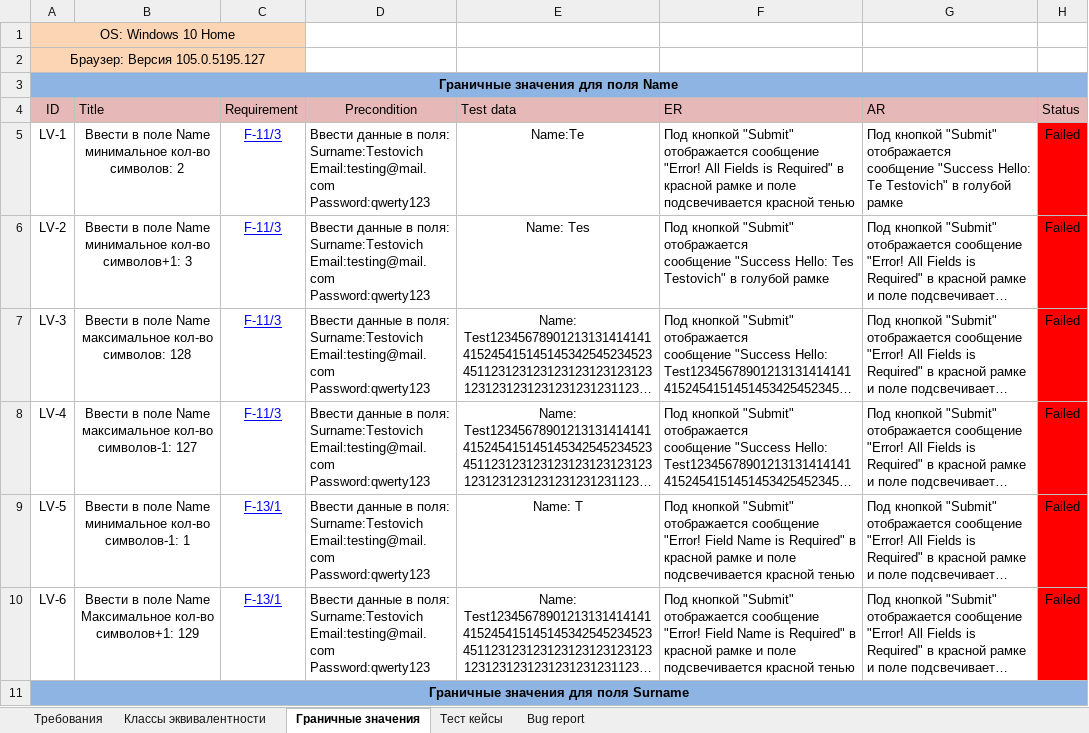
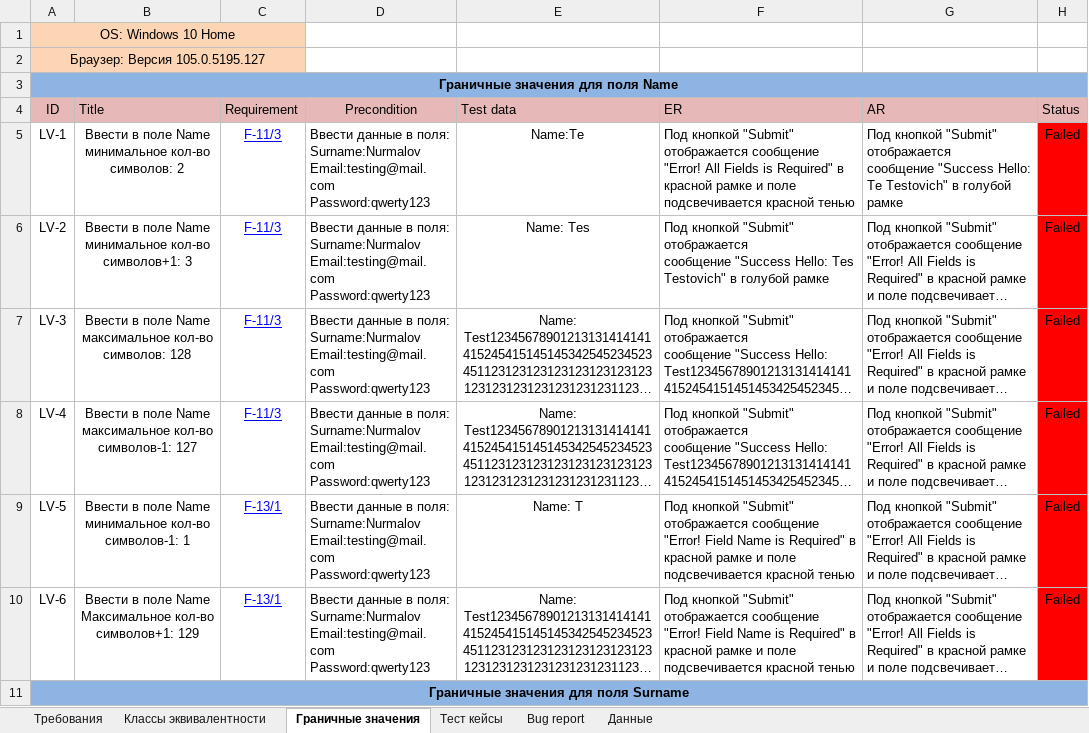
Before and after one commit to KunxY174/Web-testing, an Excel workbook: webform_testing.xlsx, sheet Граничные значения, drawn as a sheet; only a part is shown; long unchanged cells end in …; values as stored, in another font and other column widths than the file's, no borders; ↵ is a line break in a cell; the diff covers the shown part only; the diff names each change by its address in the sheet, - before the commit and + after, or states it on an @@ line.

```diff
--- a/webform_testing.xlsx (sheet Граничные значения)
+++ b/webform_testing.xlsx (sheet Граничные значения)
+sheet tab: Данные
-D5:D10 (Precondition): …в поля: ↵ Surname:Testovich ↵ Email:testing@mail.com ↵ Password:qwerty123
+D5:D10 (Precondition): …в поля: ↵ Surname:Nurmalov ↵ Email:testing@mail.com ↵ Password:qwerty123
```
Also changed, not shown: 30 edited cells elsewhere in this sheet, sheet Классы эквивалентности.
